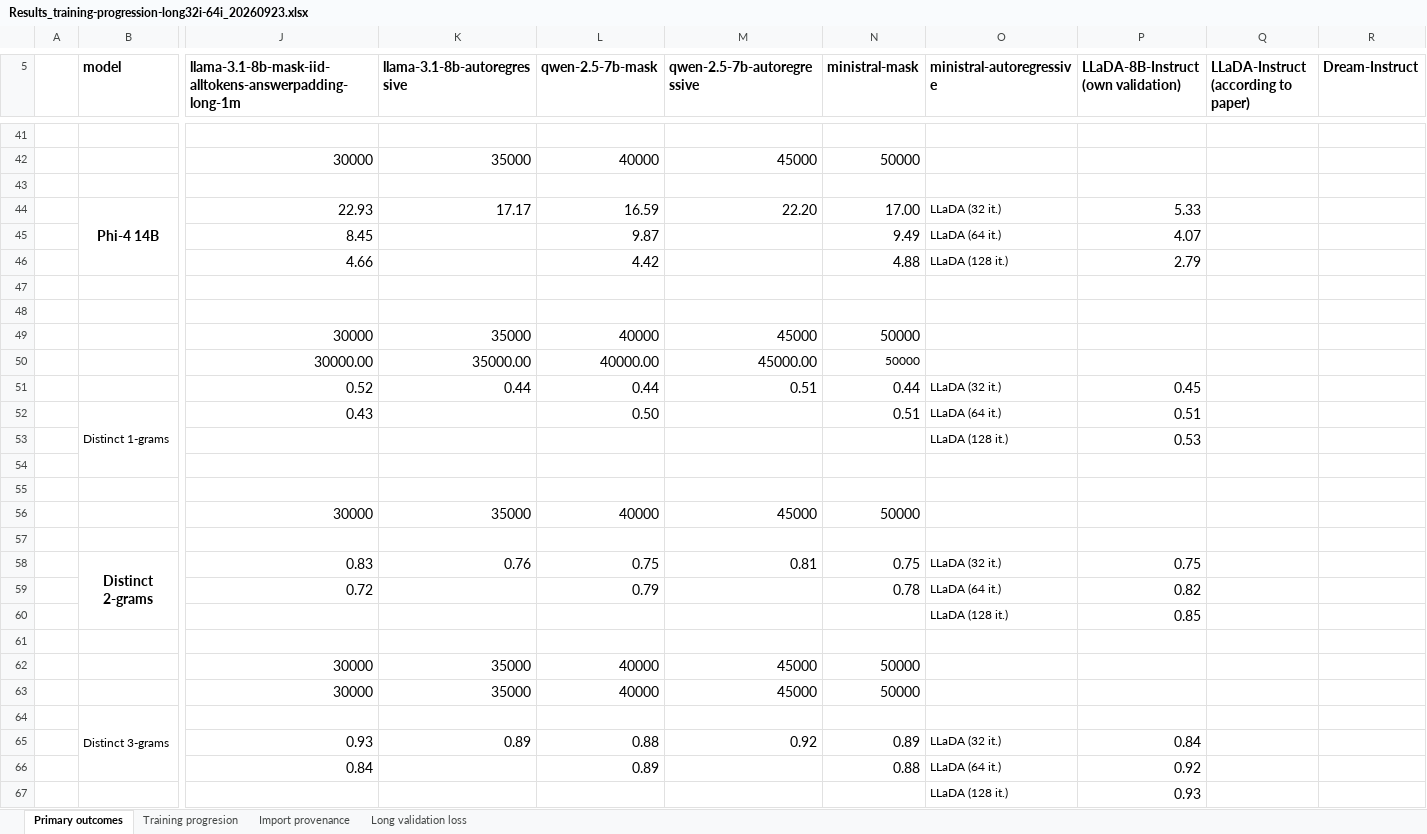
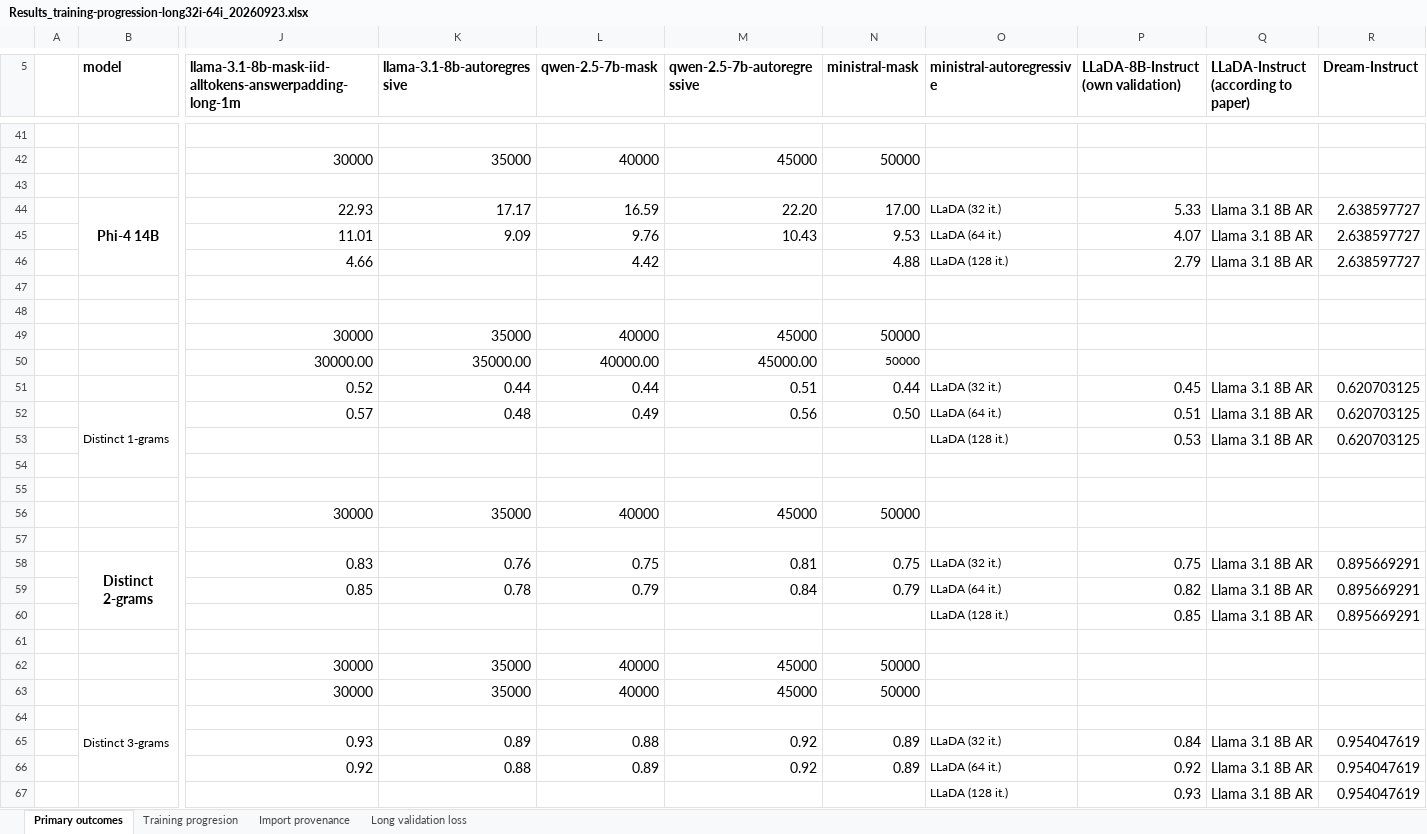
Before and after one commit to RuurdKuiper/lad-generic, an Excel workbook: iclr2027_submission/source_results/Results_training-progression-long32i-64i_20260923.xlsx, sheet Primary outcomes, drawn as a sheet; only a part is shown, gaps mark what is left out; values as stored, in another font and other column widths than the file's, no borders; conditional formats not drawn; removed rows and columns are numbered as before the commit, all else as after; rows hold the shown columns only; the diff names each change by its address in the sheet, - before the commit and + after, or states it on an @@ line.

Commit message:
Update training diagnostics and results for Llama model
- Updated figures for training diagnostics and perplexity in PDF and PNG formats.
- Revised LaTeX document to improve clarity and consistency in results presentation.
- Adjusted JSON data for open-ended uncertainty metrics, including new perplexity and distinct values.
- Enhanced Python scripts to incorporate autoregressive reference metrics for better comparison in results.
- Added new data points for training progression and adjusted the selection of global steps for analysis.

```diff
--- a/iclr2027_submission/source_results/Results_training-progression-long32i-64i_20260923.xlsx (sheet Primary outcomes)
+++ b/iclr2027_submission/source_results/Results_training-progression-long32i-64i_20260923.xlsx (sheet Primary outcomes)
-Q44: (empty)
+Q44: Llama 3.1 8B AR
-R44 (Dream-Instruct): (empty)
+R44 (Dream-Instruct): 2.638597727
-row 45:  |  | 8.45 |  | 9.87 |  | 9.49 | LLaDA (64 it.) | 4.07
+row 45:  |  | 11.01 | 9.09 | 9.76 | 10.43 | 9.53 | LLaDA (64 it.) | 4.07 | Llama 3.1 8B AR | 2.638597727
-Q46: (empty)
+Q46: Llama 3.1 8B AR
-R46 (Dream-Instruct): (empty)
+R46 (Dream-Instruct): 2.638597727
-Q51: (empty)
+Q51: Llama 3.1 8B AR
-R51 (Dream-Instruct): (empty)
+R51 (Dream-Instruct): 0.620703125
-row 52:  | Distinct 1-grams | 0.43 |  | 0.50 |  | 0.51 | LLaDA (64 it.) | 0.51
+row 52:  | Distinct 1-grams | 0.57 | 0.48 | 0.49 | 0.56 | 0.50 | LLaDA (64 it.) | 0.51 | Llama 3.1 8B AR | 0.620703125
-Q53: (empty)
+Q53: Llama 3.1 8B AR
-R53 (Dream-Instruct): (empty)
+R53 (Dream-Instruct): 0.620703125
-Q58: (empty)
+Q58: Llama 3.1 8B AR
-R58 (Dream-Instruct): (empty)
+R58 (Dream-Instruct): 0.895669291
-row 59:  |  | 0.72 |  | 0.79 |  | 0.78 | LLaDA (64 it.) | 0.82
+row 59:  |  | 0.85 | 0.78 | 0.79 | 0.84 | 0.79 | LLaDA (64 it.) | 0.82 | Llama 3.1 8B AR | 0.895669291
-Q60: (empty)
+Q60: Llama 3.1 8B AR
-R60 (Dream-Instruct): (empty)
+R60 (Dream-Instruct): 0.895669291
-Q65: (empty)
+Q65: Llama 3.1 8B AR
-R65 (Dream-Instruct): (empty)
+R65 (Dream-Instruct): 0.954047619
-row 66:  |  | 0.84 |  | 0.89 |  | 0.88 | LLaDA (64 it.) | 0.92
+row 66:  |  | 0.92 | 0.88 | 0.89 | 0.92 | 0.89 | LLaDA (64 it.) | 0.92 | Llama 3.1 8B AR | 0.954047619
-Q67: (empty)
+Q67: Llama 3.1 8B AR
-R67 (Dream-Instruct): (empty)
+R67 (Dream-Instruct): 0.954047619
```
Also changed, not shown: sheet Training progresion, sheet Import provenance, 16 other files.
